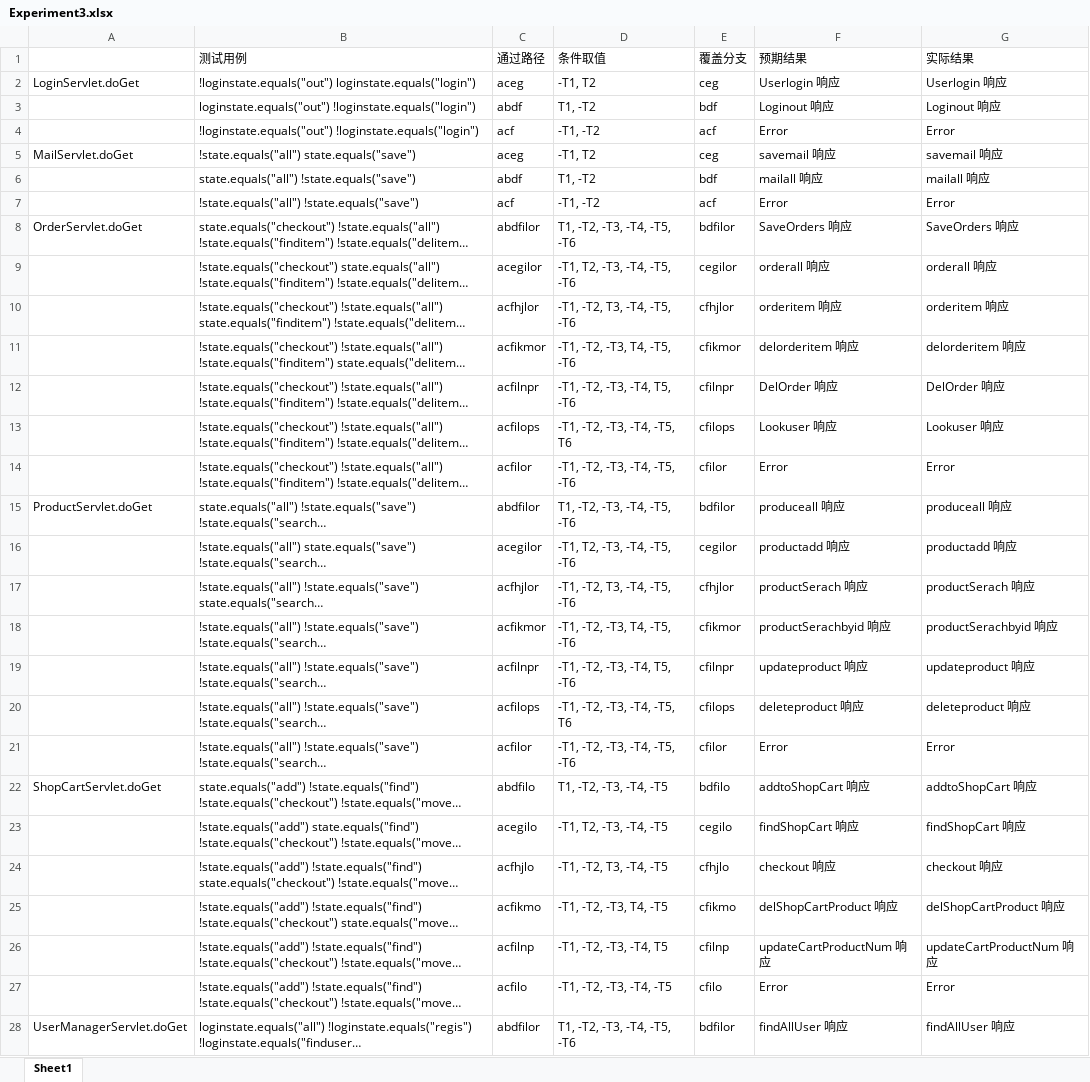
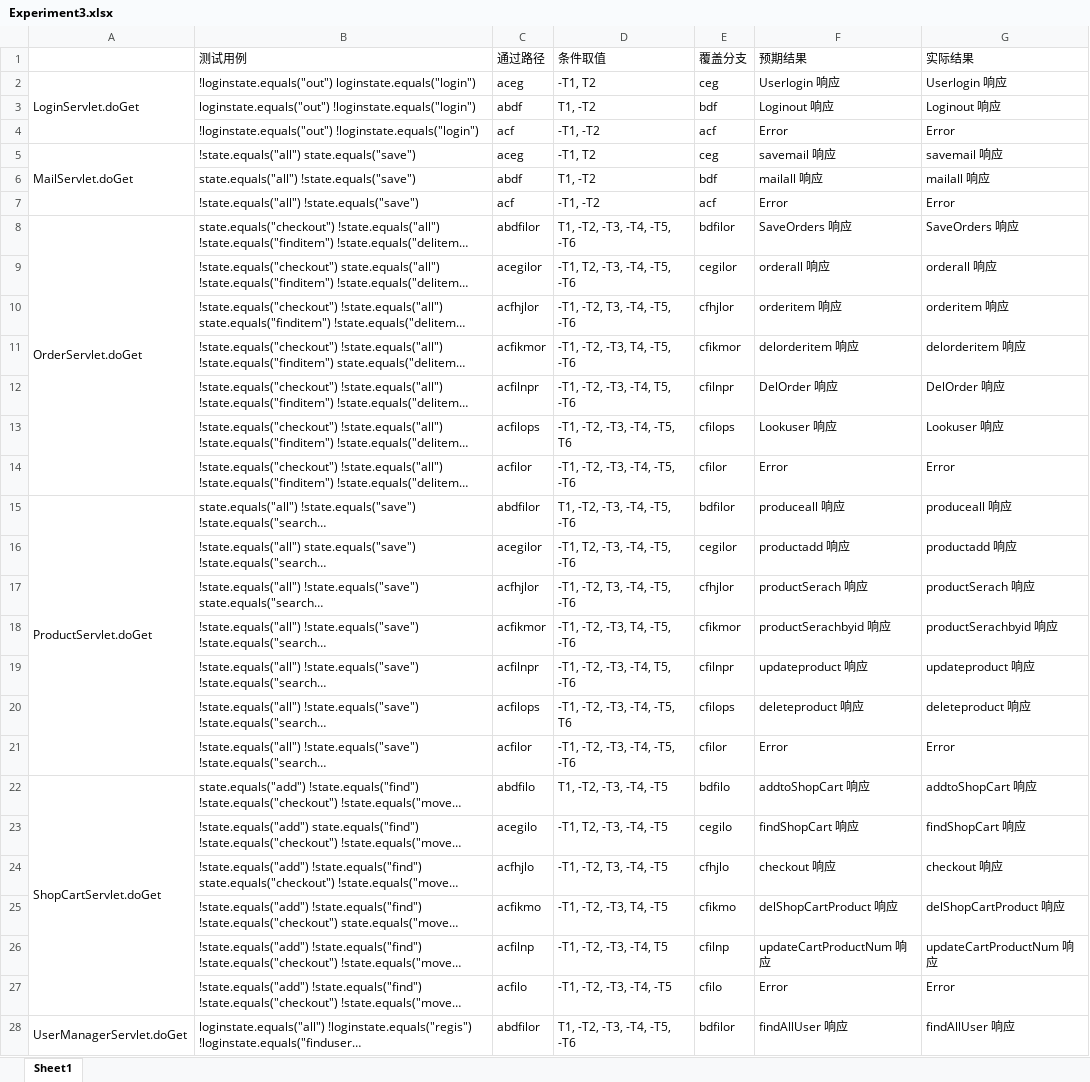
Before and after one commit to SmacUL/HomeWork, an Excel workbook: SoftwareTesting/Experiment3/Experiment3.xlsx, sheet Sheet1, drawn as a sheet; only a part is shown; long unchanged cells end in …; values as stored, in another font and other column widths than the file's, no borders; the diff covers the shown part only; the diff names each change by its address in the sheet, - before the commit and + after, or states it on an @@ line.

Commit message:
软测实验 3 文档更新
细节修改

```diff
--- a/SoftwareTesting/Experiment3/Experiment3.xlsx (sheet Sheet1)
+++ b/SoftwareTesting/Experiment3/Experiment3.xlsx (sheet Sheet1)
+A2:A4 merged
+A5:A7 merged
+A8:A14 merged
+A15:A21 merged
+A22:A27 merged
+A28:A34 merged
```
Also changed, not shown: 17 edited cells and merged cells elsewhere in this sheet.
